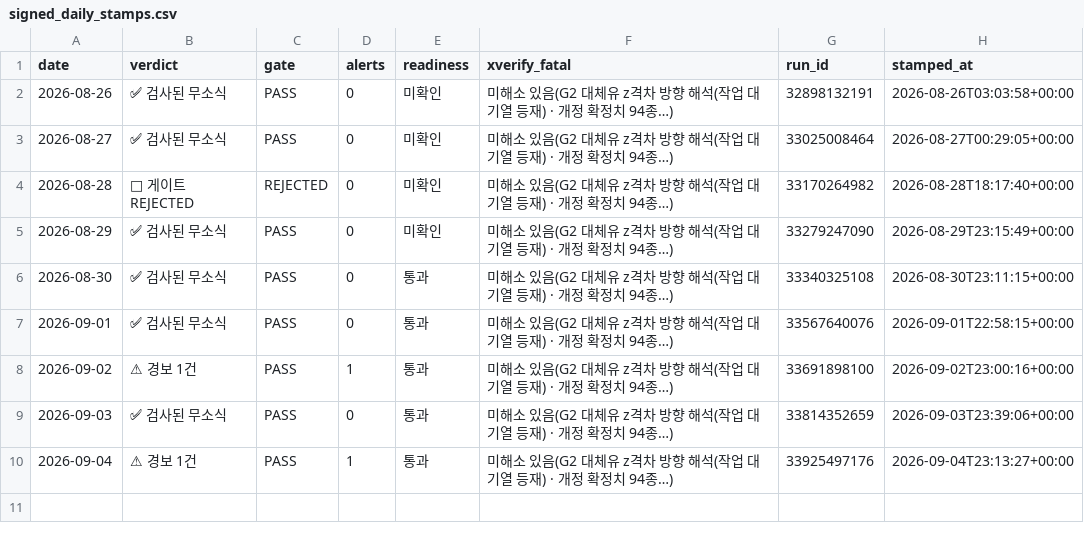
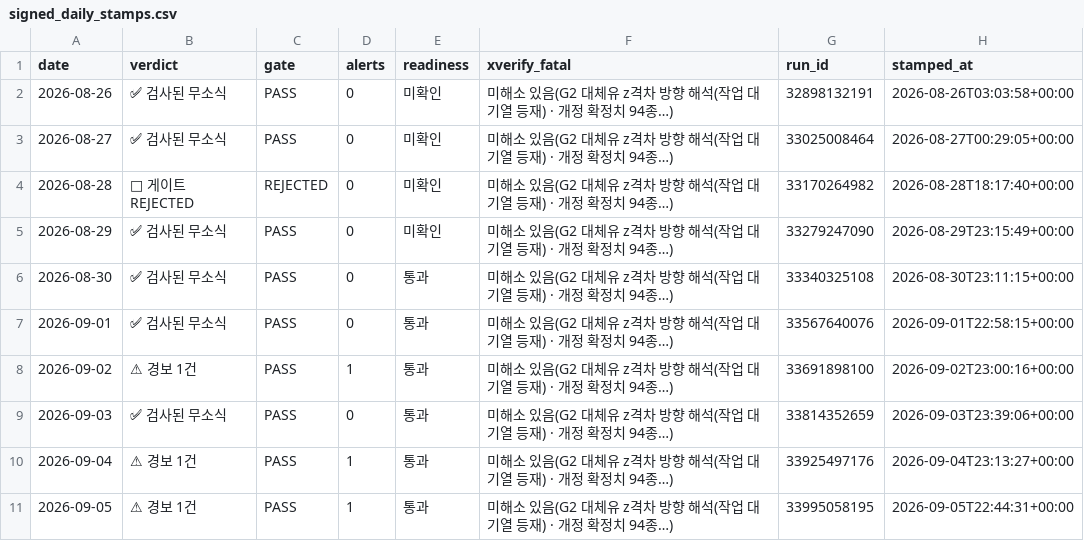
Before and after one commit to Jozosco/Nexus, a CSV file: data/processed/signed_daily_stamps.csv, drawn as a sheet; the diff names each change by its address in the sheet, - before the commit and + after, or states it on an @@ line.

```diff
--- a/data/processed/signed_daily_stamps.csv
+++ b/data/processed/signed_daily_stamps.csv
+row 11: 2026-09-05 | ⚠ 경보 1건 | PASS | 1 | 통과 | 미해소 있음(G2 대체유 z격차 방향 해석(작업 대기열 등재) · 개정 확정치 94종…) | 33995058195 | 2026-09-05T22:44:31+00:00
```
